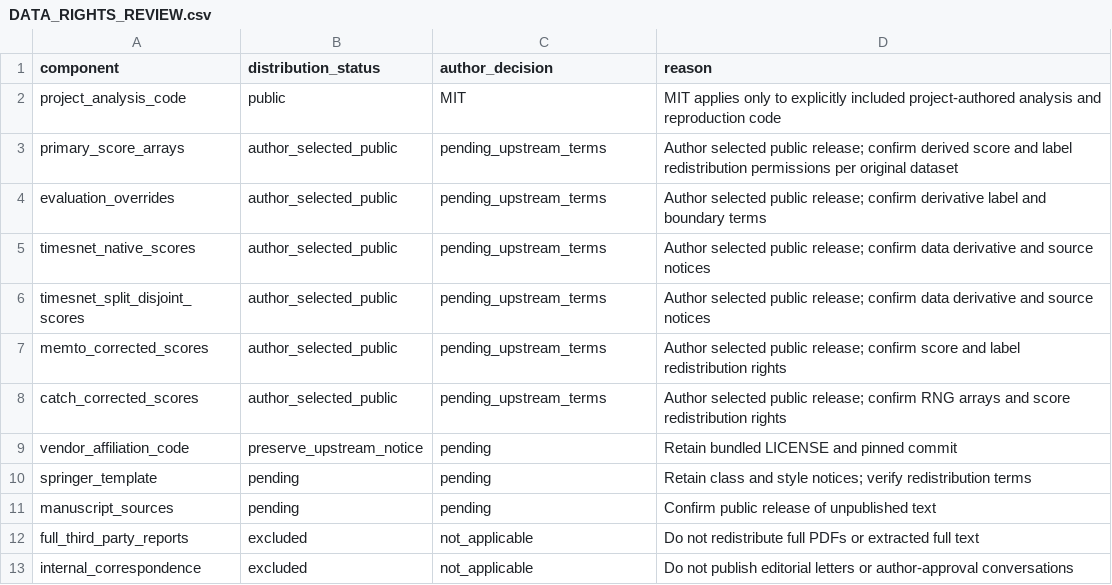
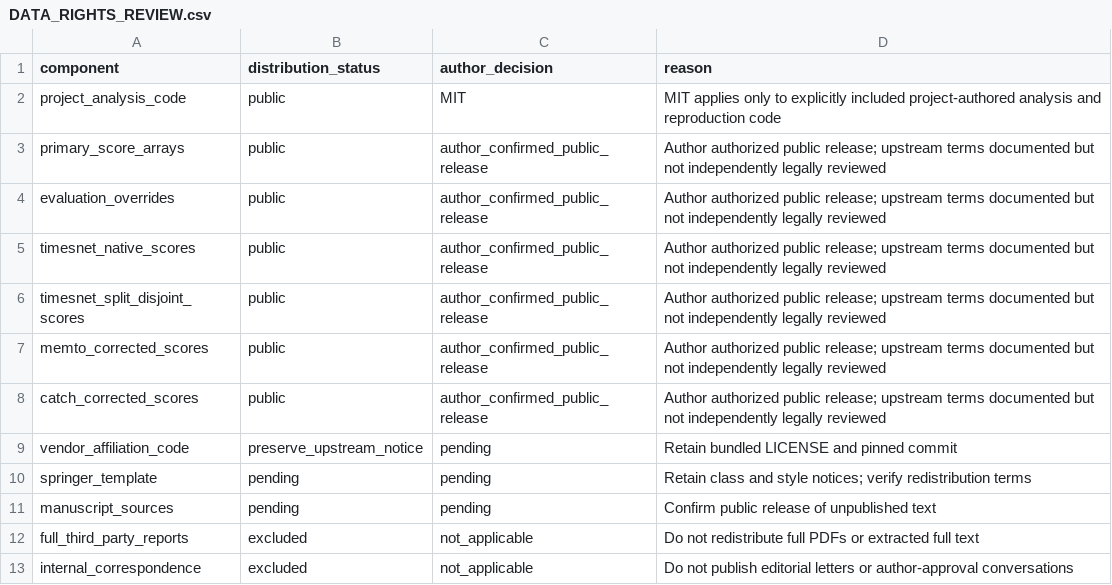
Before and after one commit to Kellas0102/tsad-calibration-study, a CSV file: DATA_RIGHTS_REVIEW.csv, drawn as a sheet.

Commit message:
Document public data release authorization

```diff
--- a/DATA_RIGHTS_REVIEW.csv
+++ b/DATA_RIGHTS_REVIEW.csv
@@ -2,8 +2,8 @@ component,distribution_status,author_decision,reason
 project_analysis_code,public,MIT,MIT applies only to explicitly included project-authored analysis and reproduction code
-primary_score_arrays,author_selected_public,pending_upstream_terms,Author selected public release; confirm derived score and label redistribution permissions per original dataset
-evaluation_overrides,author_selected_public,pending_upstream_terms,Author selected public release; confirm derivative label and boundary terms
-timesnet_native_scores,author_selected_public,pending_upstream_terms,Author selected public release; confirm data derivative and source notices
-timesnet_split_disjoint_scores,author_selected_public,pending_upstream_terms,Author selected public release; confirm data derivative and source notices
-memto_corrected_scores,author_selected_public,pending_upstream_terms,Author selected public release; confirm score and label redistribution rights
-catch_corrected_scores,author_selected_public,pending_upstream_terms,Author selected public release; confirm RNG arrays and score redistribution rights
+primary_score_arrays,public,author_confirmed_public_release,Author authorized public release; upstream terms documented but not independently legally reviewed
+evaluation_overrides,public,author_confirmed_public_release,Author authorized public release; upstream terms documented but not independently legally reviewed
+timesnet_native_scores,public,author_confirmed_public_release,Author authorized public release; upstream terms documented but not independently legally reviewed
+timesnet_split_disjoint_scores,public,author_confirmed_public_release,Author authorized public release; upstream terms documented but not independently legally reviewed
+memto_corrected_scores,public,author_confirmed_public_release,Author authorized public release; upstream terms documented but not independently legally reviewed
+catch_corrected_scores,public,author_confirmed_public_release,Author authorized public release; upstream terms documented but not independently legally reviewed
 vendor_affiliation_code,preserve_upstream_notice,pending,Retain bundled LICENSE and pinned commit
```
Also changed, not shown: 3 other files.
